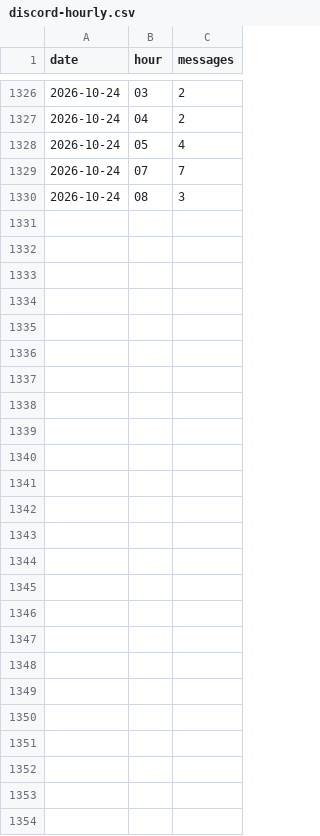
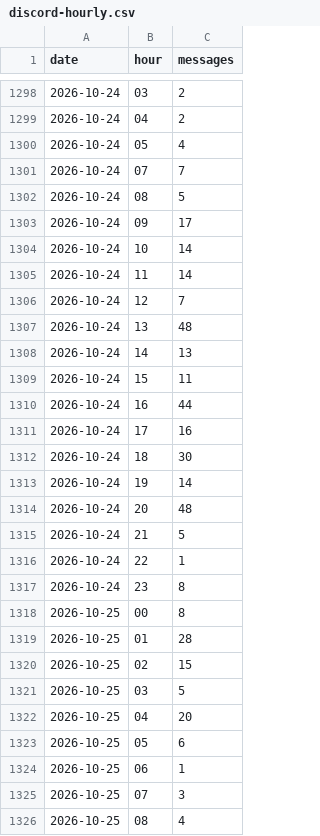
Before and after one commit to jaredartt/jaredartt-tracker, a CSV file: data/discord-hourly.csv, drawn as a sheet; only a part is shown, gaps mark what is left out; the diff covers the shown part only.

```diff
--- a/data/discord-hourly.csv
+++ b/data/discord-hourly.csv
@@ -1329,2 +1301,26 @@ date,hour,messages
 2026-10-24,07,7
-2026-10-24,08,3
+2026-10-24,08,5
+2026-10-24,09,17
+2026-10-24,10,14
+2026-10-24,11,14
+2026-10-24,12,7
+2026-10-24,13,48
+2026-10-24,14,13
+2026-10-24,15,11
+2026-10-24,16,44
+2026-10-24,17,16
+2026-10-24,18,30
+2026-10-24,19,14
+2026-10-24,20,48
+2026-10-24,21,5
+2026-10-24,22,1
+2026-10-24,23,8
+2026-10-25,00,8
+2026-10-25,01,28
+2026-10-25,02,15
+2026-10-25,03,5
+2026-10-25,04,20
+2026-10-25,05,6
+2026-10-25,06,1
+2026-10-25,07,3
+2026-10-25,08,4
```
Also changed, not shown: 28 removed rows elsewhere in this file, data/discord-authors.csv, data/discord-channel-daily.csv, 3 other files.
